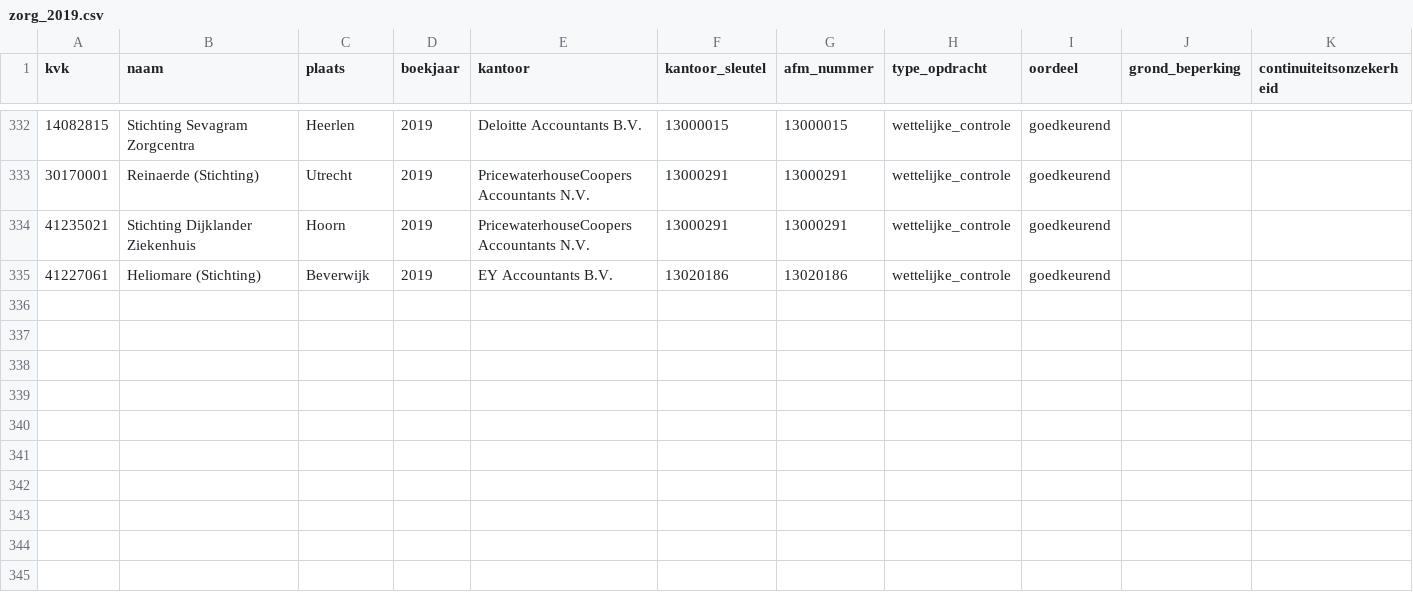
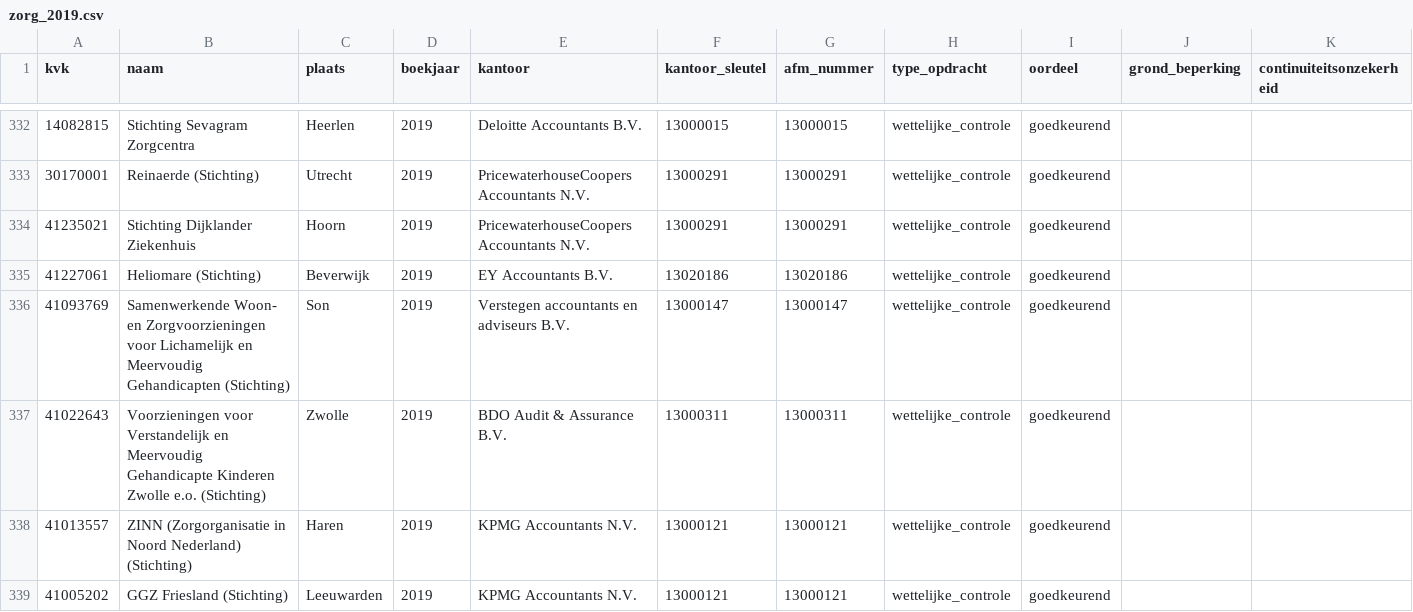
Before and after one commit to boazbuilds/Whosigns, a CSV file: pipeline/oogst/zorg_2019.csv, drawn as a sheet; only a part is shown, gaps mark what is left out; the diff names each change by its address in the sheet, - before the commit and + after, or states it on an @@ line.

```diff
--- a/pipeline/oogst/zorg_2019.csv
+++ b/pipeline/oogst/zorg_2019.csv
+row 336: 41093769 | Samenwerkende Woon- en Zorgvoorzieningen voor Lichamelijk en Meervoudig Gehandicapten (Stichting) | Son | 2019 | Verstegen accountants en adviseurs B.V. | 13000147 | 13000147 | wettelijke_controle | goedkeurend
+row 337: 41022643 | Voorzieningen voor Verstandelijk en Meervoudig Gehandicapte Kinderen Zwolle e.o. (Stichting) | Zwolle | 2019 | BDO Audit & Assurance B.V. | 13000311 | 13000311 | wettelijke_controle | goedkeurend
+row 338: 41013557 | ZINN (Zorgorganisatie in Noord Nederland) (Stichting) | Haren | 2019 | KPMG Accountants N.V. | 13000121 | 13000121 | wettelijke_controle | goedkeurend
+row 339: 41005202 | GGZ Friesland (Stichting) | Leeuwarden | 2019 | KPMG Accountants N.V. | 13000121 | 13000121 | wettelijke_controle | goedkeurend
```
Also changed, not shown: 1 other file.
